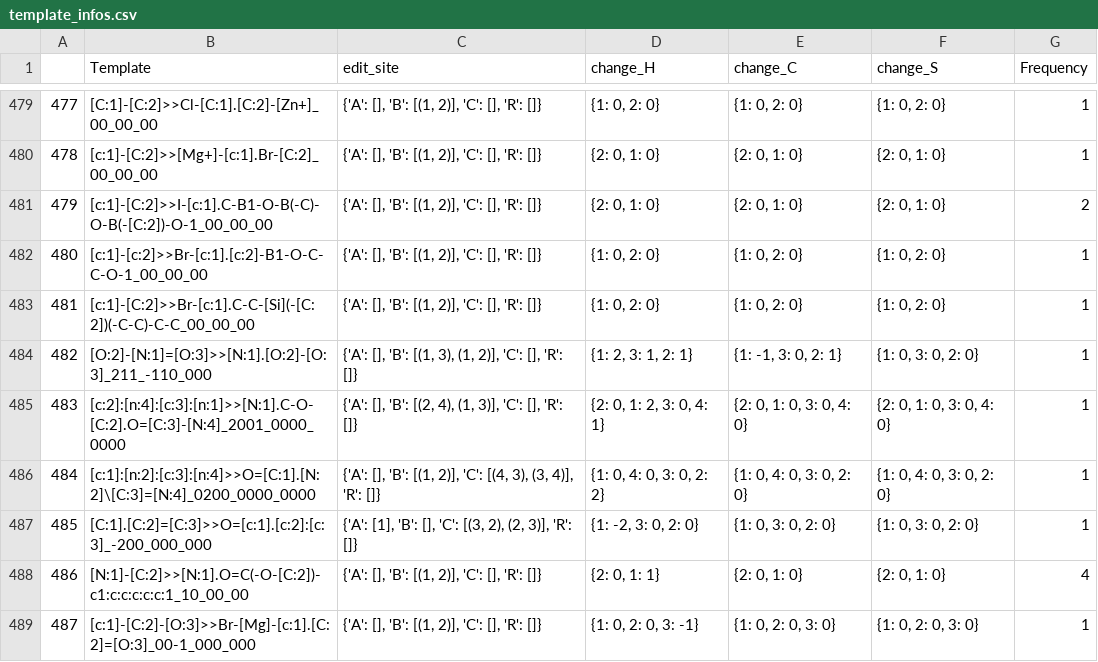
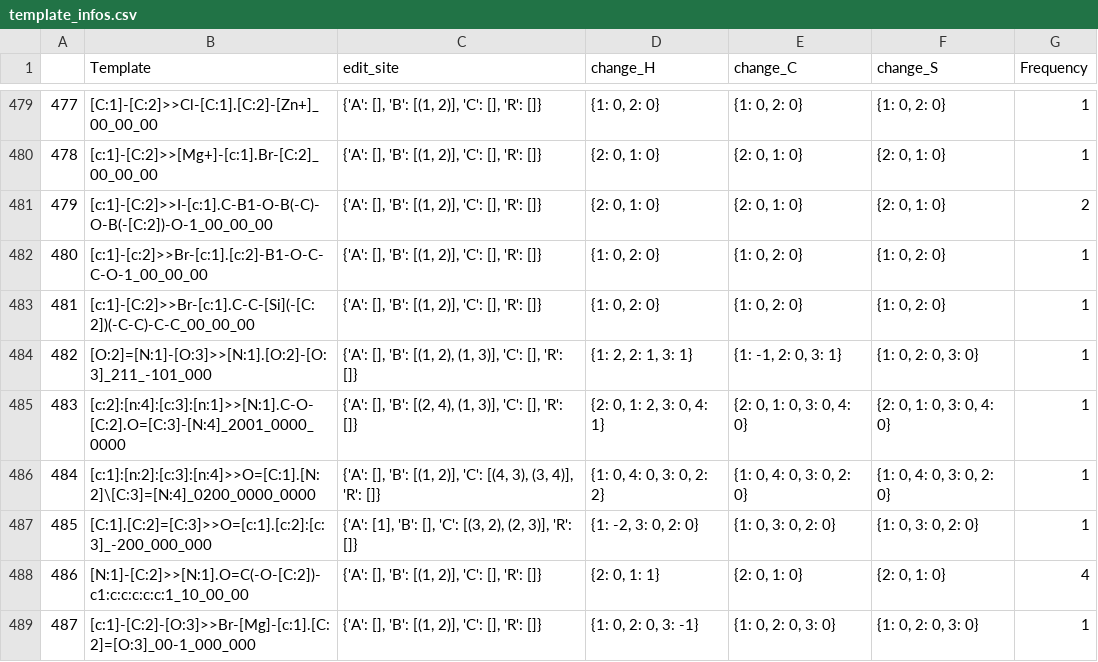
Before and after one commit to Legend-sky/LocalRetro, a CSV file: data/USPTO_50K/template_infos.csv, drawn as a sheet; only a part is shown, gaps mark what is left out.

```diff
--- a/data/USPTO_50K/template_infos.csv
+++ b/data/USPTO_50K/template_infos.csv
@@ -483,3 +483,3 @@
 481,[c:1]-[C:2]>>Br-[c:1].C-C-[Si](-[C:2])(-C-C)-C-C_00_00_00,"{'A': [], 'B': [(1, 2)], 'C': [], 'R': []}","{1: 0, 2: 0}","{1: 0, 2: 0}","{1: 0, 2: 0}",1
-482,[O:2]-[N:1]=[O:3]>>[N:1].[O:2]-[O:3]_211_-110_000,"{'A': [], 'B': [(1, 3), (1, 2)], 'C': [], 'R': []}","{1: 2, 3: 1, 2: 1}","{1: -1, 3: 0, 2: 1}","{1: 0, 3: 0, 2: 0}",1
+482,[O:2]=[N:1]-[O:3]>>[N:1].[O:2]-[O:3]_211_-101_000,"{'A': [], 'B': [(1, 2), (1, 3)], 'C': [], 'R': []}","{1: 2, 2: 1, 3: 1}","{1: -1, 2: 0, 3: 1}","{1: 0, 2: 0, 3: 0}",1
 483,[c:2]:[n:4]:[c:3]:[n:1]>>[N:1].C-O-[C:2].O=[C:3]-[N:4]_2001_0000_0000,"{'A': [], 'B': [(2, 4), (1, 3)], 'C': [], 'R': []}","{2: 0, 1: 2, 3: 0, 4: 1}","{2: 0, 1: 0, 3: 0, 4: 0}","{2: 0, 1: 0, 3: 0, 4: 0}",1
```
Also changed, not shown: data/USPTO_50K/bond_templates.csv, 12 other files.
